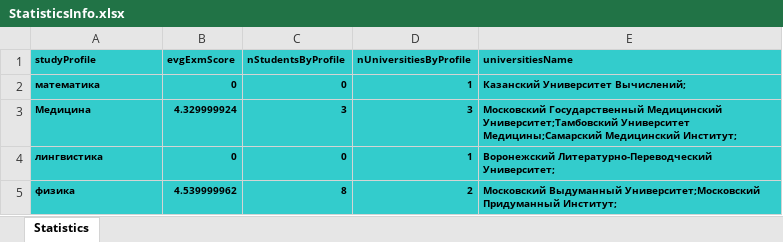
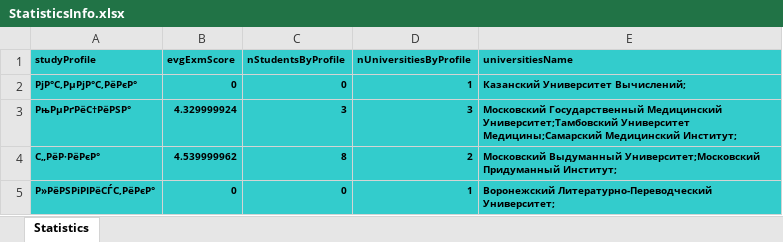
Before and after one commit to VEIIEV/PetWithUsingJSON_SF_27_4, an Excel workbook: src/main/resources/StatisticsInfo.xlsx, sheet Statistics, drawn as a sheet; values as stored, in another font and other column widths than the file's, no borders; removed rows and columns are numbered as before the commit, all else as after; the diff names each change by its address in the sheet, - before the commit and + after, or states it on an @@ line.

```diff
--- a/src/main/resources/StatisticsInfo.xlsx (sheet Statistics)
+++ b/src/main/resources/StatisticsInfo.xlsx (sheet Statistics)
-A2 (studyProfile): математика
+A2 (studyProfile): РјР°С‚РµРјР°С‚РёРєР°
-A3 (studyProfile): Медицина
+A3 (studyProfile): РњРµРґРёС†РёРЅР°
-row 4: лингвистика | 0 | 0 | 1 | Воронежский Литературно-Переводческий Университет;
-A4 (studyProfile): физика
+A4 (studyProfile): С„РёР·РёРєР°
+row 5: Р»РёРЅРіРІРёСЃС‚РёРєР° | 0 | 0 | 1 | Воронежский Литературно-Переводческий Университет;
```
Also changed, not shown: 9 other files.
